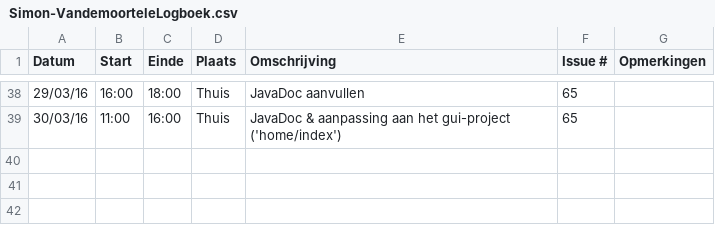
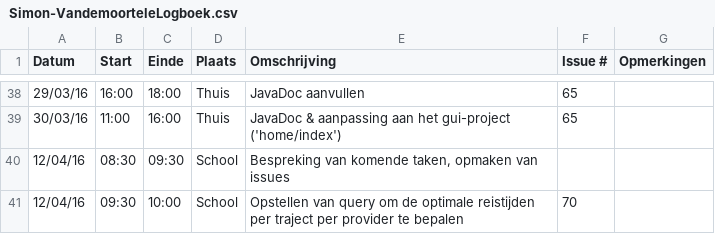
Before and after one commit to ghentlivinglab/Traffic-Travel-Time-Analyzer-3, a CSV file: Simon-VandemoorteleLogboek.csv, drawn as a sheet; only a part is shown, gaps mark what is left out; the diff names each change by its address in the sheet, - before the commit and + after, or states it on an @@ line.

Commit message:
Update Simon-VandemoorteleLogboek.csv

```diff
--- a/Simon-VandemoorteleLogboek.csv
+++ b/Simon-VandemoorteleLogboek.csv
+row 40: 12/04/16 | 08:30 | 09:30 | School | Bespreking van komende taken, opmaken van issues
+row 41: 12/04/16 | 09:30 | 10:00 | School | Opstellen van query om de optimale reistijden per traject per provider te bepalen | 70
```
